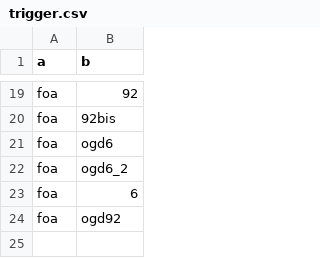
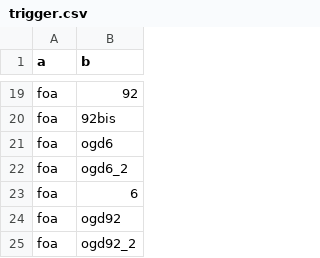
Before and after one commit to AFoletti/test_frictionless, a CSV file: staging/trigger.csv, drawn as a sheet; only a part is shown, gaps mark what is left out.

Commit message:
Update trigger.csv

```diff
--- a/staging/trigger.csv
+++ b/staging/trigger.csv
@@ -24 +24,2 @@ foa,6
 foa,ogd92
+foa,ogd92_2
```
